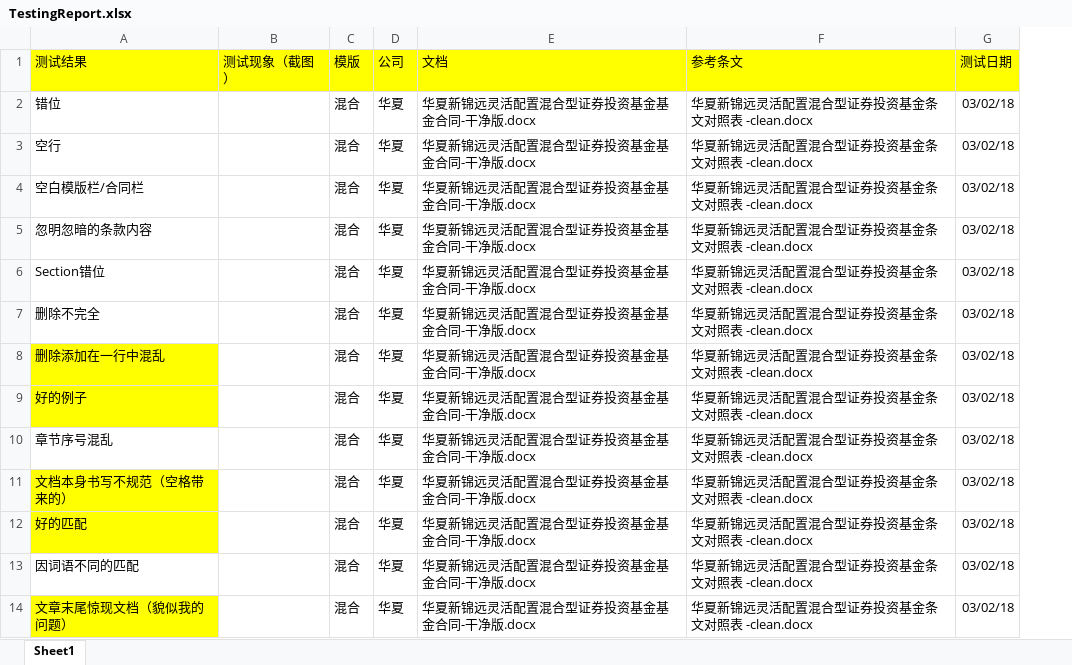
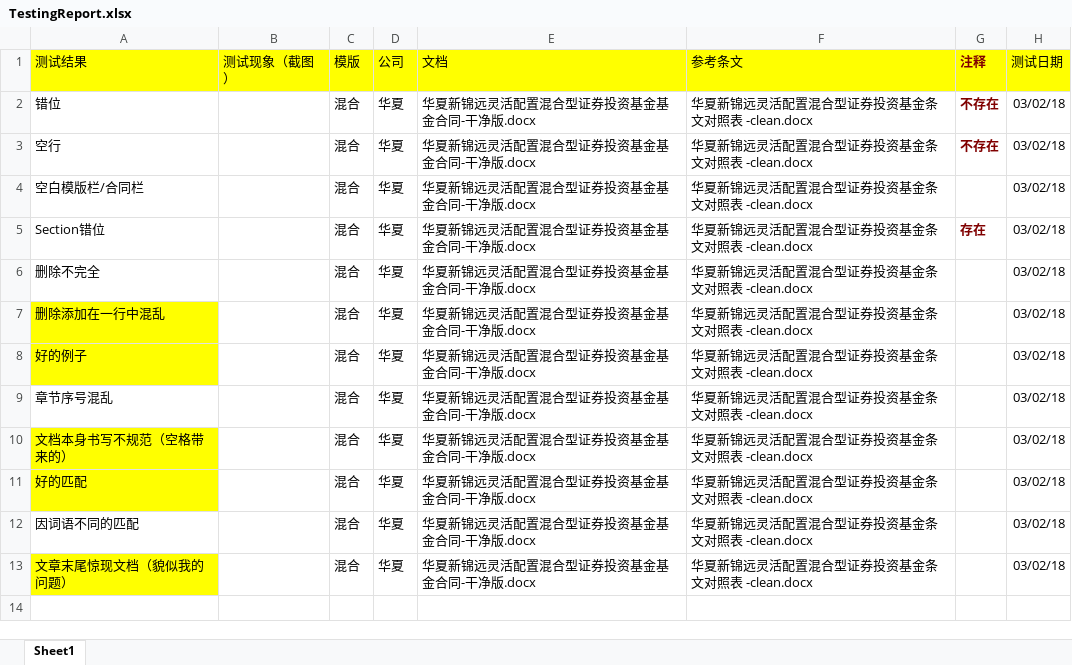
Before and after one commit to LawBot/FundContrast, an Excel workbook: data/TestingReport.xlsx, sheet Sheet1, drawn as a sheet; values as stored, in another font and other column widths than the file's, no borders; charts and pictures not drawn; removed rows and columns are numbered as before the commit, all else as after; the diff names each change by its address in the sheet, - before the commit and + after, or states it on an @@ line.

Commit message:
update report

```diff
--- a/data/TestingReport.xlsx (sheet Sheet1)
+++ b/data/TestingReport.xlsx (sheet Sheet1)
+column G (注释), rows 2-5: 不存在 | 不存在 |  | 存在
-row 5: 忽明忽暗的条款内容 |  | 混合 | 华夏 | 华夏新锦远灵活配置混合型证券投资基金基金合同-干净版.docx | 华夏新锦远灵活配置混合型证券投资基金条文对照表 -clean.docx | 03/02/18
```
Also changed, not shown: charts or pictures.
